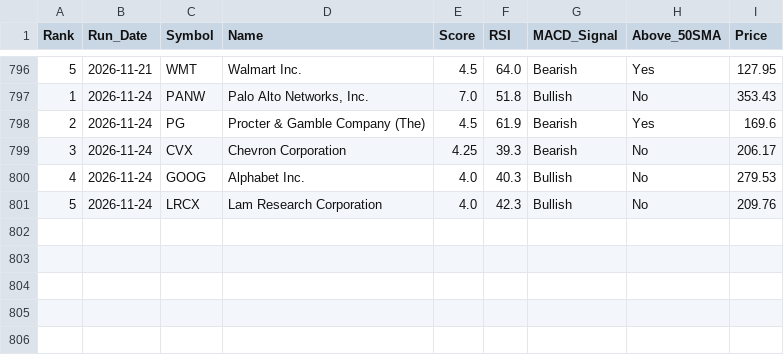
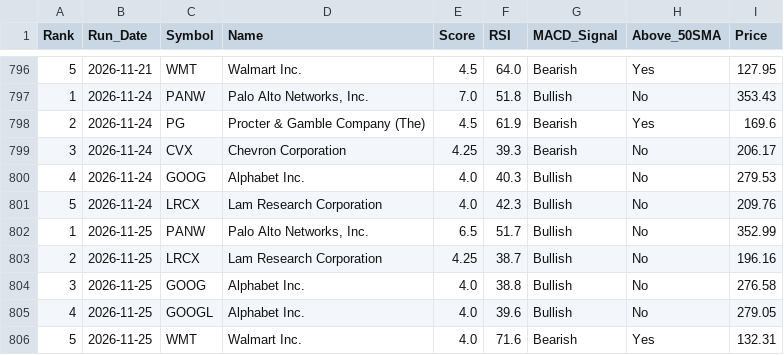
Before and after one commit to chandupal11/Rev-Ops-Forecasting-Agent, a CSV file: screener_history.csv, drawn as a sheet; only a part is shown, gaps mark what is left out; the diff names each change by its address in the sheet, - before the commit and + after, or states it on an @@ line.

```diff
--- a/screener_history.csv
+++ b/screener_history.csv
+row 802: 1 | 2026-11-25 | PANW | Palo Alto Networks, Inc. | 6.5 | 51.7 | Bullish | No | 352.99
+row 803: 2 | 2026-11-25 | LRCX | Lam Research Corporation | 4.25 | 38.7 | Bullish | No | 196.16
+row 804: 3 | 2026-11-25 | GOOG | Alphabet Inc. | 4.0 | 38.8 | Bullish | No | 276.58
+row 805: 4 | 2026-11-25 | GOOGL | Alphabet Inc. | 4.0 | 39.6 | Bullish | No | 279.05
+row 806: 5 | 2026-11-25 | WMT | Walmart Inc. | 4.0 | 71.6 | Bearish | Yes | 132.31
```
Also changed, not shown: screener_results.csv.
